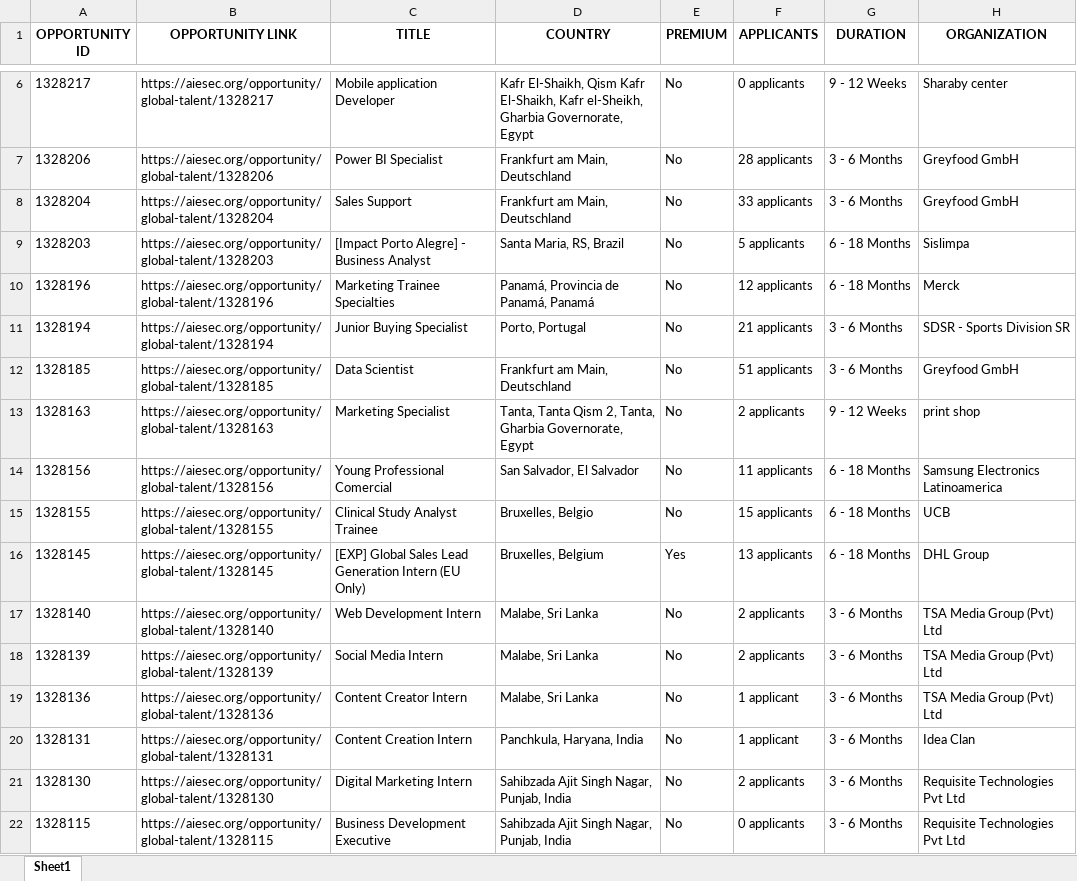
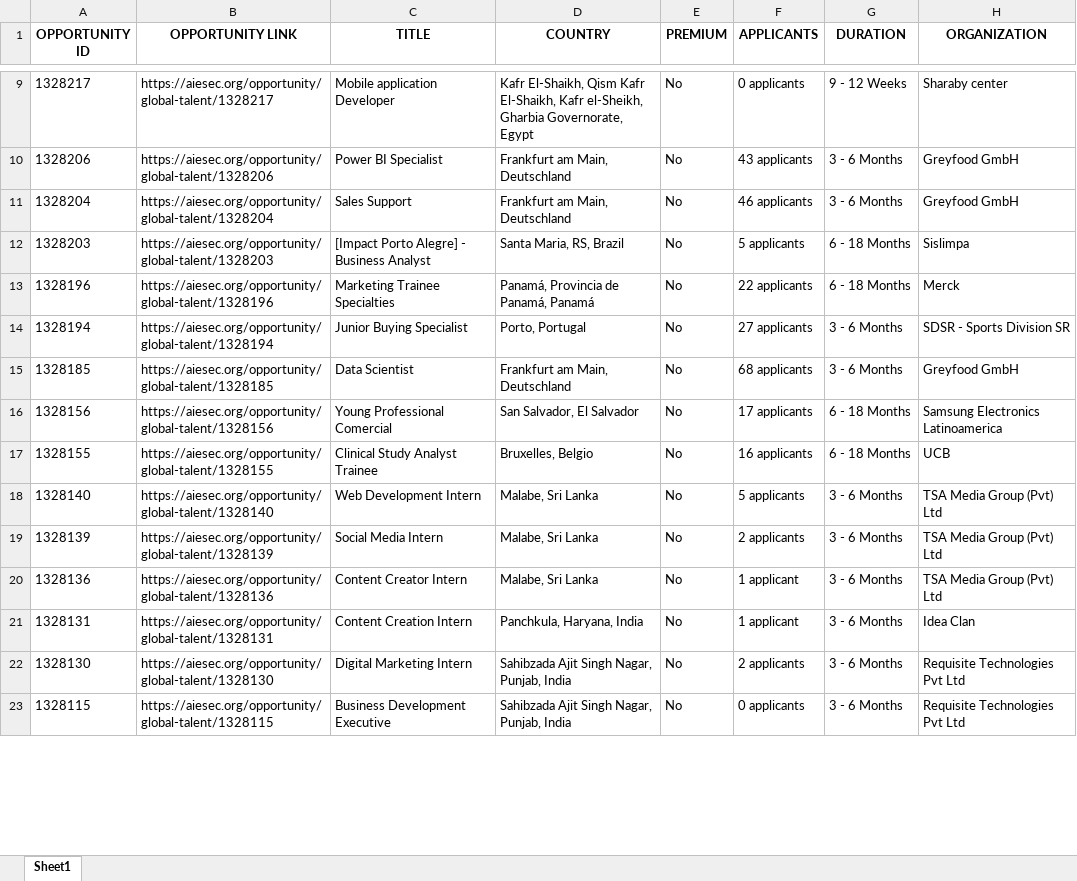
Before and after one commit to IbrahiimHassan/AIESEC_GUC, an Excel workbook: Today.xlsx, sheet Sheet1, drawn as a sheet; only a part is shown, gaps mark what is left out; values as stored, in another font and other column widths than the file's, no borders; removed rows and columns are numbered as before the commit, all else as after; the diff covers the shown part only; the diff names each change by its address in the sheet, - before the commit and + after, or states it on an @@ line.

```diff
--- a/Today.xlsx (sheet Sheet1)
+++ b/Today.xlsx (sheet Sheet1)
-F10 (APPLICANTS): 28 applicants
+F10 (APPLICANTS): 43 applicants
-F11 (APPLICANTS): 33 applicants
+F11 (APPLICANTS): 46 applicants
-F13 (APPLICANTS): 12 applicants
+F13 (APPLICANTS): 22 applicants
-F14 (APPLICANTS): 21 applicants
+F14 (APPLICANTS): 27 applicants
-F15 (APPLICANTS): 51 applicants
+F15 (APPLICANTS): 68 applicants
-row 13: 1328163 | https://aiesec.org/opportunity/global-talent/1328163 | Marketing Specialist | Tanta, Tanta Qism 2, Tanta, Gharbia Governorate, Egypt | No | 2 applicants | 9 - 12 Weeks | print shop
-F16 (APPLICANTS): 11 applicants
+F16 (APPLICANTS): 17 applicants
-F17 (APPLICANTS): 15 applicants
+F17 (APPLICANTS): 16 applicants
-row 16: 1328145 | https://aiesec.org/opportunity/global-talent/1328145 | [EXP] Global Sales Lead Generation Intern (EU Only) | Bruxelles, Belgium | Yes | 13 applicants | 6 - 18 Months | DHL Group
-F18 (APPLICANTS): 2 applicants
+F18 (APPLICANTS): 5 applicants
```
Also changed, not shown: 15 added rows, 7 removed rows, 3 moved rows and 85 edited cells elsewhere in this sheet, New.xlsx, 1 other file.
